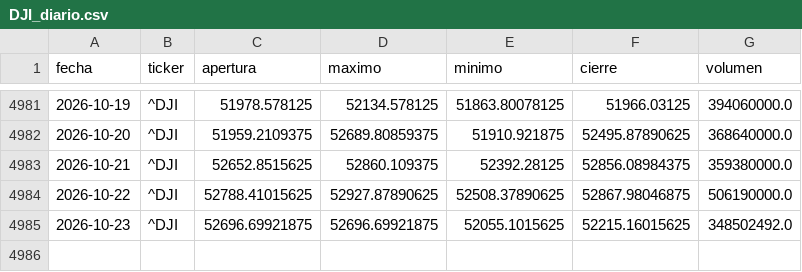
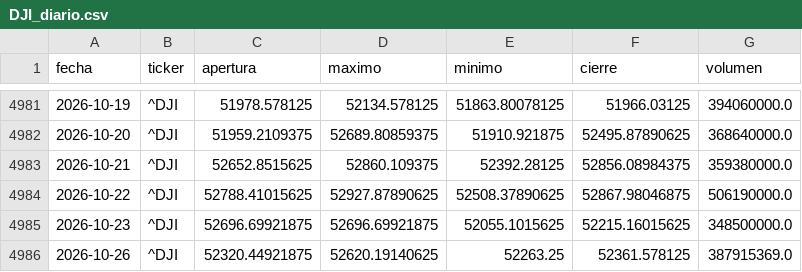
Before and after one commit to theosantacruz13-coder/Panel-bolsa-usa, a CSV file: datos/csv/DJI_diario.csv, drawn as a sheet; only a part is shown, gaps mark what is left out.

```diff
--- a/datos/csv/DJI_diario.csv
+++ b/datos/csv/DJI_diario.csv
@@ -4984,2 +4984,3 @@ fecha,ticker,apertura,maximo,minimo,cierre,volumen
 2026-10-22,^DJI,52788.41015625,52927.87890625,52508.37890625,52867.98046875,506190000.0
-2026-10-23,^DJI,52696.69921875,52696.69921875,52055.1015625,52215.16015625,348502492.0
+2026-10-23,^DJI,52696.69921875,52696.69921875,52055.1015625,52215.16015625,348500000.0
+2026-10-26,^DJI,52320.44921875,52620.19140625,52263.25,52361.578125,387915369.0
```
Also changed, not shown: datos/csv/DIA_diario.csv, datos/csv/GSPC_diario.csv, 15 other files.
